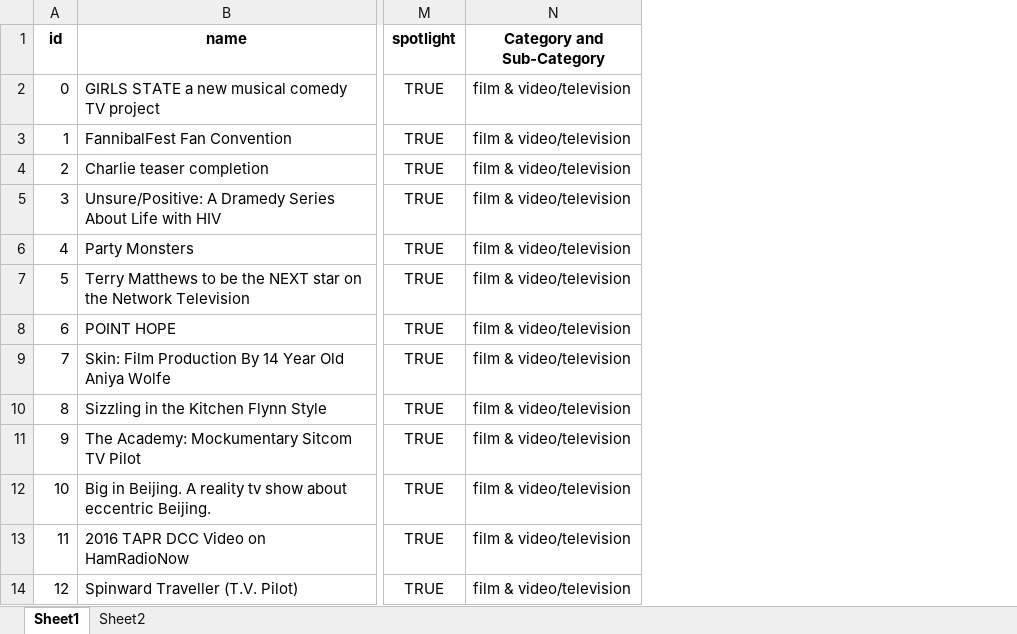
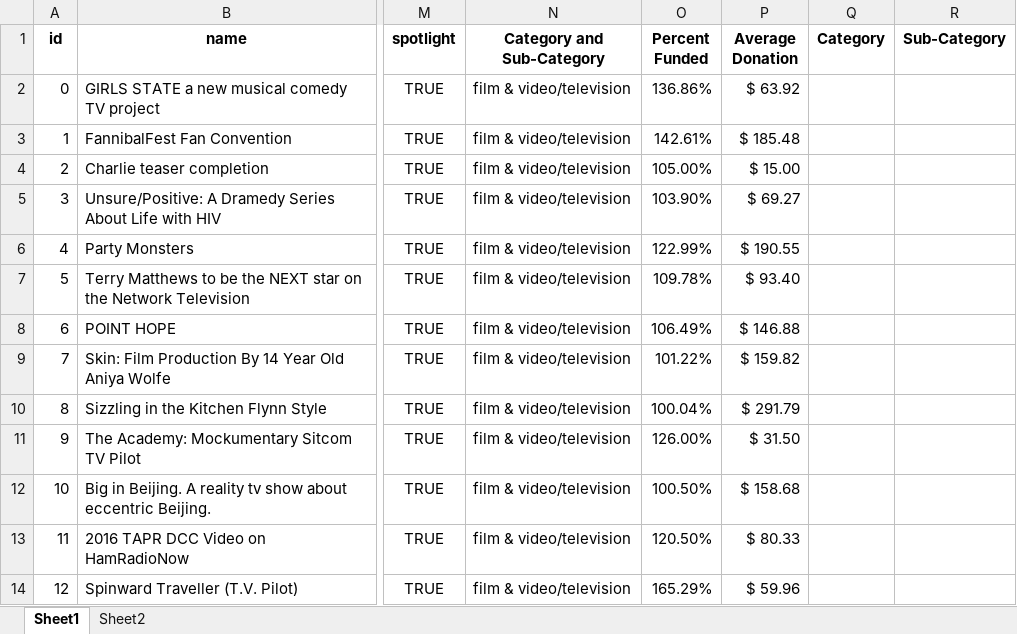
Before and after one commit to perliz77/Excel-HW-Perla, an Excel workbook: Instructions/StarterBook_PL.xlsx, sheet Sheet1, drawn as a sheet; only a part is shown, gaps mark what is left out; values as stored, in another font and other column widths than the file's, no borders; conditional formats not drawn; the diff names each change by its address in the sheet, - before the commit and + after, or states it on an @@ line.

Commit message:
add 'Percent Funded' column with formula. Add Conditioning Formatting to color code 'Percent Funded'. Add 'Average Donation' column with formula.

```diff
--- a/Instructions/StarterBook_PL.xlsx (sheet Sheet1)
+++ b/Instructions/StarterBook_PL.xlsx (sheet Sheet1)
+column O (Percent Funded), rows 2-14: 136.86% | 142.61% | 105.00% | 103.90% | 122.99% | 109.78% | 106.49% | 101.22% | 100.04% | 126.00% | 100.50% | 120.50% | 165.29%
+column P (Average Donation), rows 2-14: $ 63.92 | $ 185.48 | $ 15.00 | $ 69.27 | $ 190.55 | $ 93.40 | $ 146.88 | $ 159.82 | $ 291.79 | $ 31.50 | $ 158.68 | $ 80.33 | $ 59.96
+column Q (Category), empty
+column R (Sub-Category), empty
```
